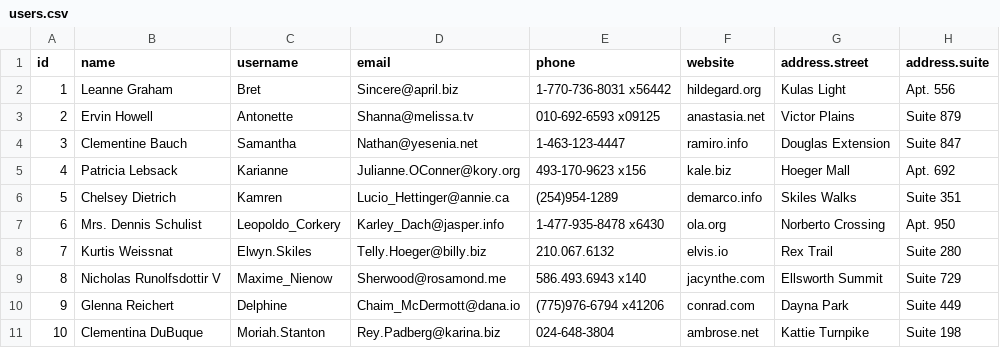
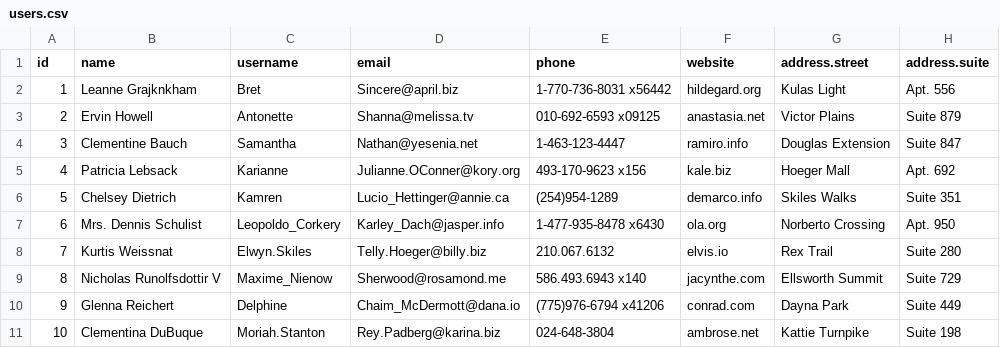
Before and after one commit to BhukyaKishore/Demo-ETL-v2.0, a CSV file: src/users.csv, drawn as a sheet; only a part is shown; the diff names each change by its address in the sheet, - before the commit and + after, or states it on an @@ line.

```diff
--- a/src/users.csv
+++ b/src/users.csv
-B2 (name): Leanne Graham
+B2 (name): Leanne Grajknkham
```
Also changed, not shown: 7 other files.
